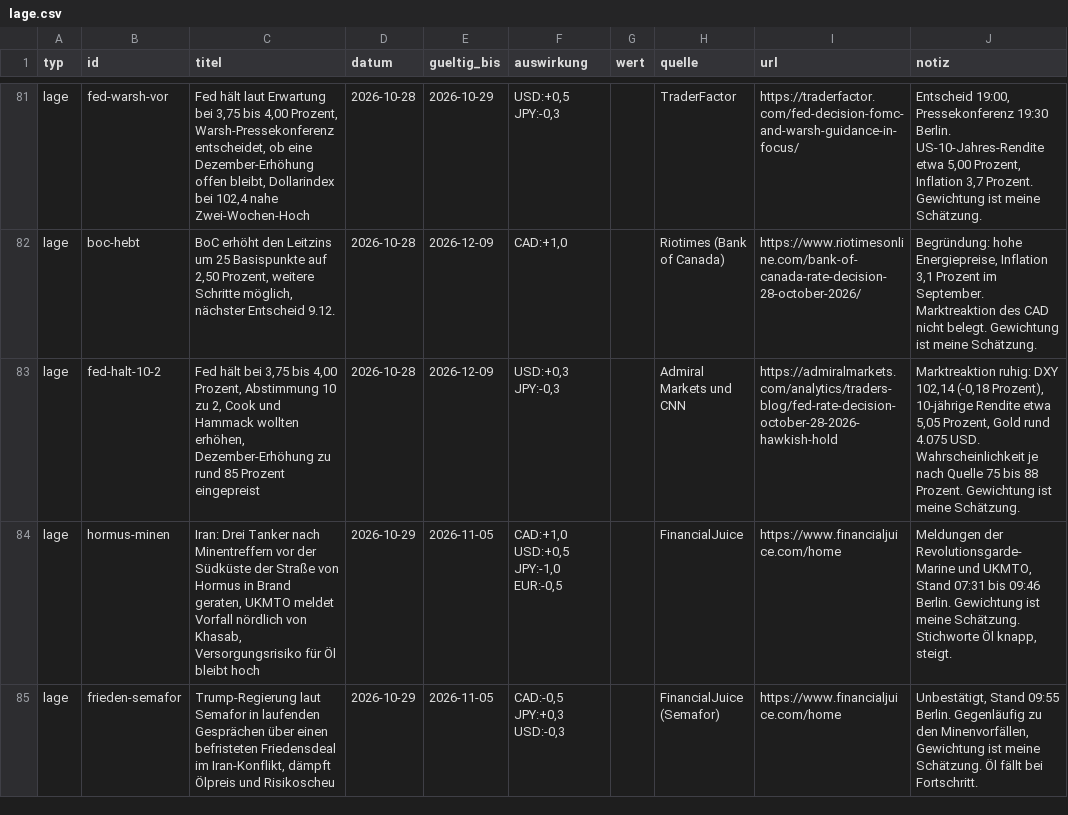
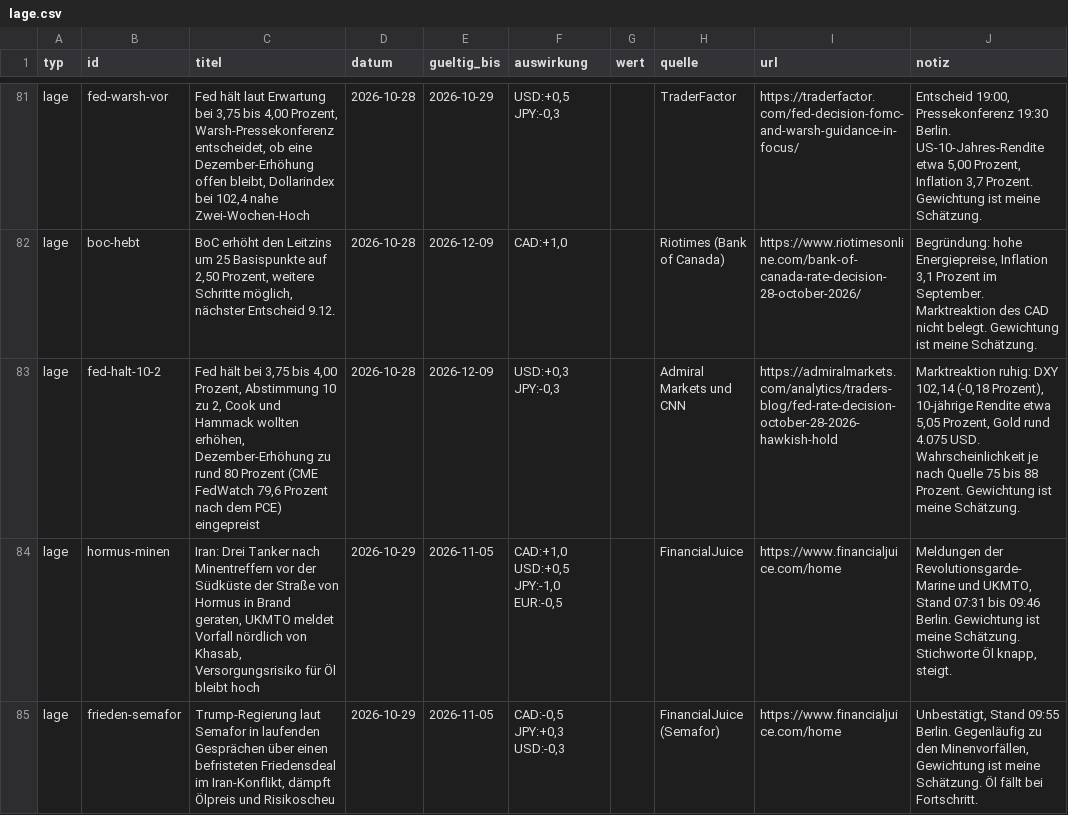
Before and after one commit to michelbrueck25-eng/journal-daten, a CSV file: lage.csv, drawn as a sheet; only a part is shown, gaps mark what is left out; the diff covers the shown part only; the diff names each change by its address in the sheet, - before the commit and + after, or states it on an @@ line.

```diff
--- a/lage.csv
+++ b/lage.csv
-C83 (titel): …zu rund 85 Prozent eingepreist
+C83 (titel): …zu rund 80 Prozent (CME FedWatch 79,6 Prozent nach dem PCE) eingepreist
```
Also changed, not shown: 1 added row elsewhere in this file, wirtschaft.csv, 2 other files.
